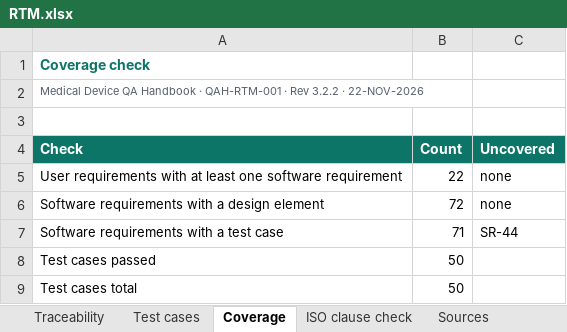
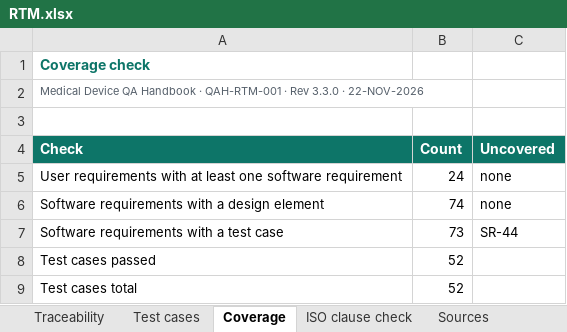
Before and after one commit to artisseri12asaf/qms-refresher, an Excel workbook: vv/RTM.xlsx, sheet Coverage, drawn as a sheet; values as stored, in another font and other column widths than the file's, no borders; the diff names each change by its address in the sheet, - before the commit and + after, or states it on an @@ line.

```diff
--- a/vv/RTM.xlsx (sheet Coverage)
+++ b/vv/RTM.xlsx (sheet Coverage)
-A2 (Check): …· Rev 3.2.2 · 22-NOV-2026
+A2 (Check): …· Rev 3.3.0 · 22-NOV-2026
-B5 (Count): 22
+B5 (Count): 24
-B6 (Count): 72
+B6 (Count): 74
-B7 (Count): 71
+B7 (Count): 73
-B8:B9 (Count): 50
+B8:B9 (Count): 52
```
Also changed, not shown: sheet Test cases, sheet Traceability, sheet Sources, sheet ISO clause check, 15 other files.
